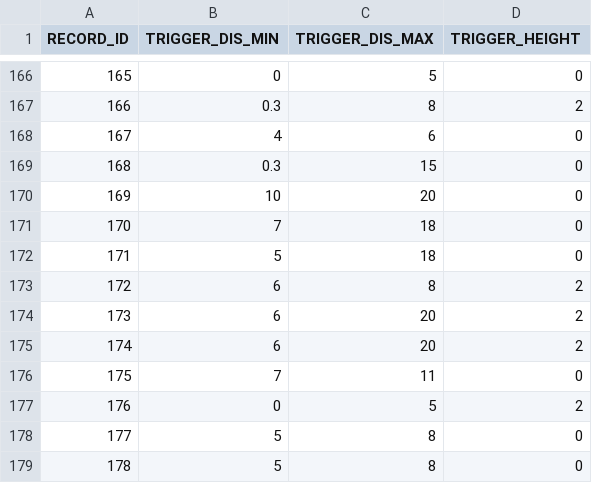
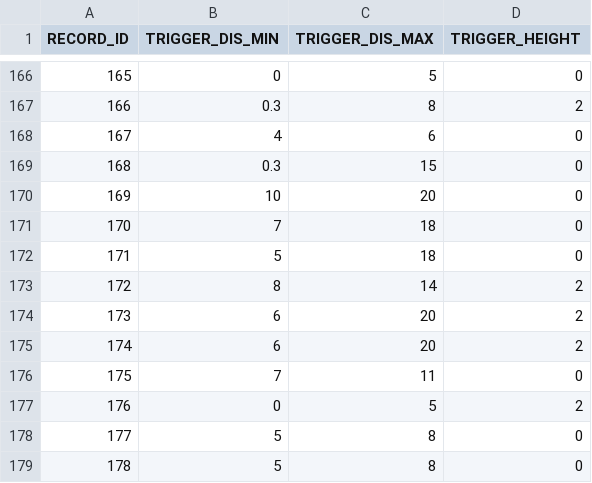
Before and after one commit to bodacheng/MComat, a CSV file: Assets/ExternalAssets/Config/skill_ai_attrs.csv, drawn as a sheet; only a part is shown, gaps mark what is left out.

```diff
--- a/Assets/ExternalAssets/Config/skill_ai_attrs.csv
+++ b/Assets/ExternalAssets/Config/skill_ai_attrs.csv
@@ -172,3 +172,3 @@ RECORD_ID,TRIGGER_DIS_MIN,TRIGGER_DIS_MAX,TRIGGER_HEIGHT
 171,5,18,0
-172,6,8,2
+172,8,14,2
 173,6,20,2
```
Also changed, not shown: Assets/ExternalAssets/Config/SkillStaticAnalysis.csv, Assets/ExternalAssets/Config/mst_skill.csv, 2 other files.
